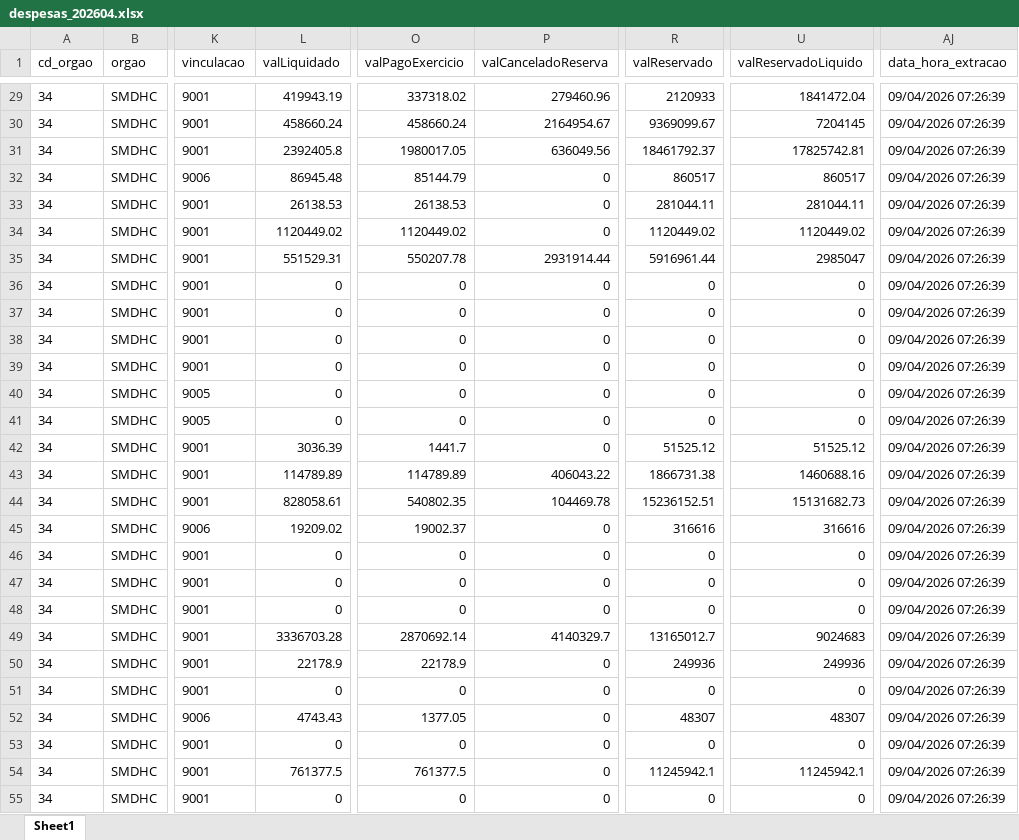
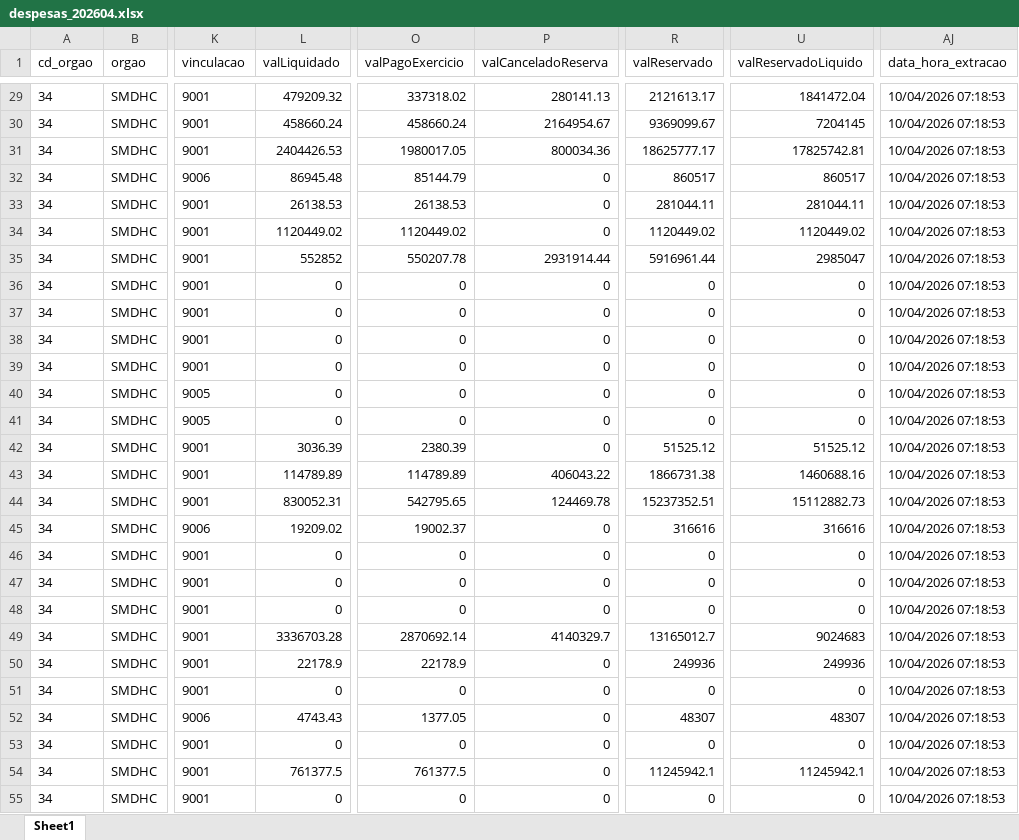
Before and after one commit to NathanSFaita/painel_orcamentario, an Excel workbook: base_despesas/2026/despesas_202604.xlsx, sheet Sheet1, drawn as a sheet; only a part is shown, gaps mark what is left out; values as stored, in another font and other column widths than the file's, no borders; the diff covers the shown part only; the diff names each change by its address in the sheet, - before the commit and + after, or states it on an @@ line.

```diff
--- a/base_despesas/2026/despesas_202604.xlsx (sheet Sheet1)
+++ b/base_despesas/2026/despesas_202604.xlsx (sheet Sheet1)
-L29 (valLiquidado): 419943.19
+L29 (valLiquidado): 479209.32
-P29 (valCanceladoReserva): 279460.96
+P29 (valCanceladoReserva): 280141.13
-R29 (valReservado): 2120933
+R29 (valReservado): 2121613.17
-AJ29:AJ55 (data_hora_extracao): 09/04/2026 07:26:39
+AJ29:AJ55 (data_hora_extracao): 10/04/2026 07:18:53
-L31 (valLiquidado): 2392405.8
+L31 (valLiquidado): 2404426.53
-P31 (valCanceladoReserva): 636049.56
+P31 (valCanceladoReserva): 800034.36
-R31 (valReservado): 18461792.37
+R31 (valReservado): 18625777.17
-L35 (valLiquidado): 551529.31
+L35 (valLiquidado): 552852
-O42 (valPagoExercicio): 1441.7
+O42 (valPagoExercicio): 2380.39
-L44 (valLiquidado): 828058.61
+L44 (valLiquidado): 830052.31
-O44 (valPagoExercicio): 540802.35
+O44 (valPagoExercicio): 542795.65
-P44 (valCanceladoReserva): 104469.78
+P44 (valCanceladoReserva): 124469.78
-R44 (valReservado): 15236152.51
+R44 (valReservado): 15237352.51
-U44 (valReservadoLiquido): 15131682.73
+U44 (valReservadoLiquido): 15112882.73
```
Also changed, not shown: 149 edited cells elsewhere in this sheet, 4 other files.
